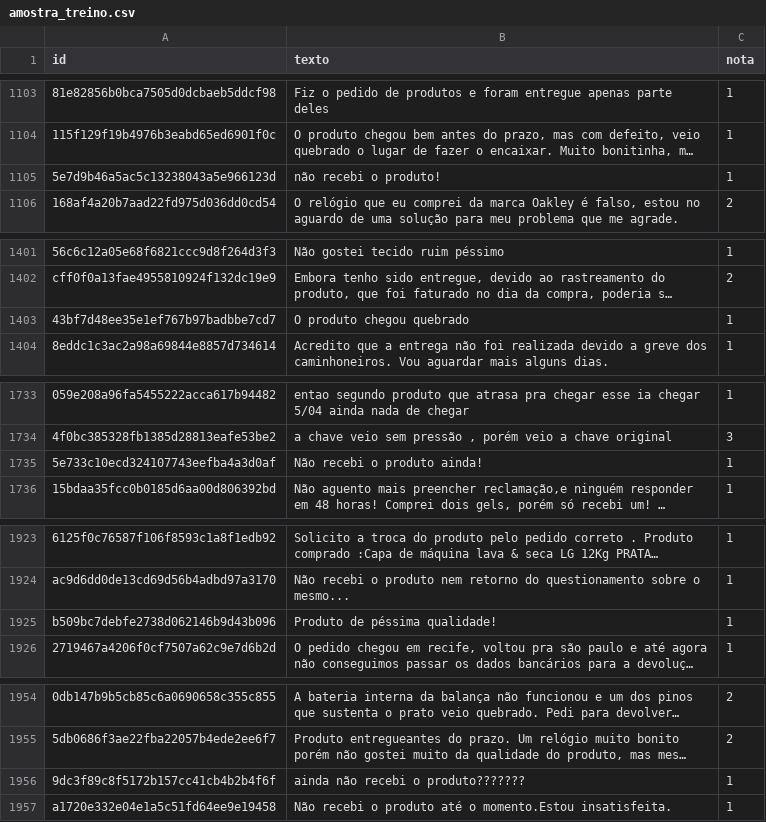
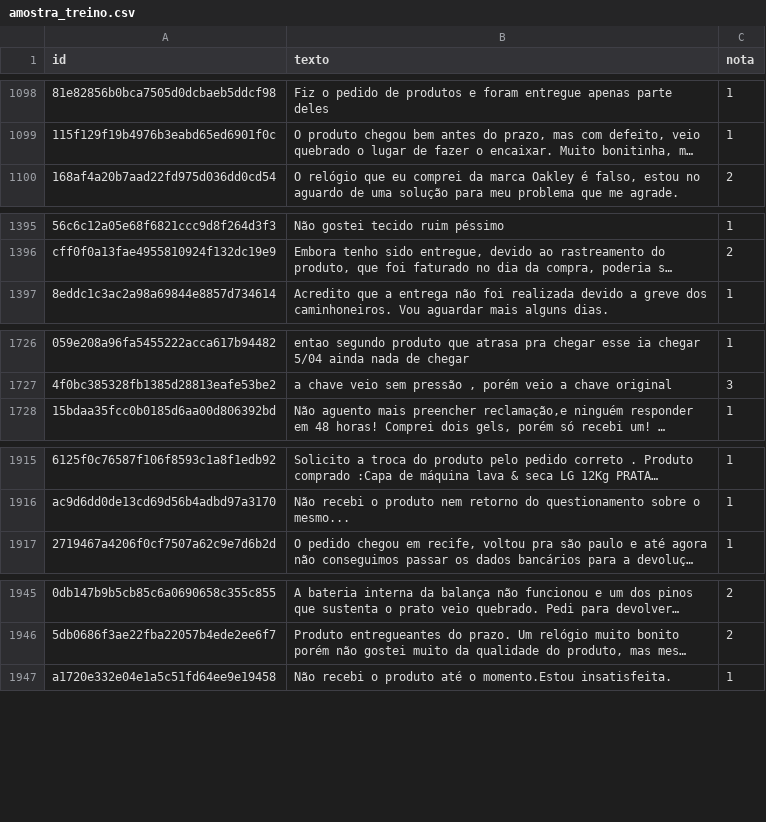
Before and after one commit to krosct/project-nov26-p4-destilacao, a CSV file: data/amostra_treino.csv, drawn as a sheet; only a part is shown, gaps mark what is left out; long unchanged cells end in …; the diff covers the shown part only; the diff names each change by its address in the sheet, - before the commit and + after, or states it on an @@ line.

```diff
--- a/data/amostra_treino.csv
+++ b/data/amostra_treino.csv
-row 1105: 5e7d9b46a5ac5c13238043a5e966123d | não recebi o produto! | 1
-row 1403: 43bf7d48ee35e1ef767b97badbbe7cd7 | O produto chegou quebrado | 1
-row 1735: 5e733c10ecd324107743eefba4a3d0af | Não recebi o produto ainda! | 1
-row 1925: b509bc7debfe2738d062146b9d43b096 | Produto de péssima qualidade! | 1
-row 1956: 9dc3f89c8f5172b157cc41cb4b2b4f6f | ainda não recebi o produto??????? | 1
```
Also changed, not shown: 24 removed rows elsewhere in this file, data/rotulos_llm.csv, 4 other files.
